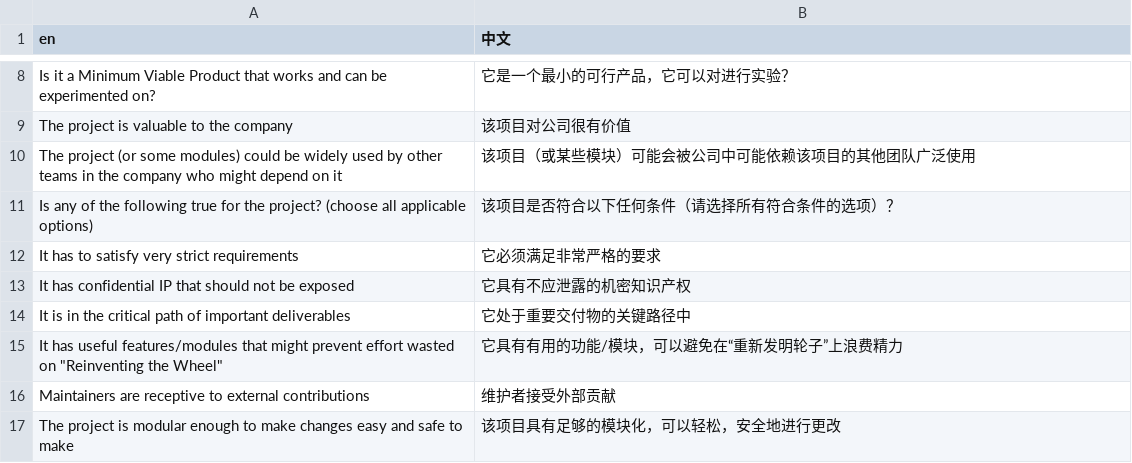
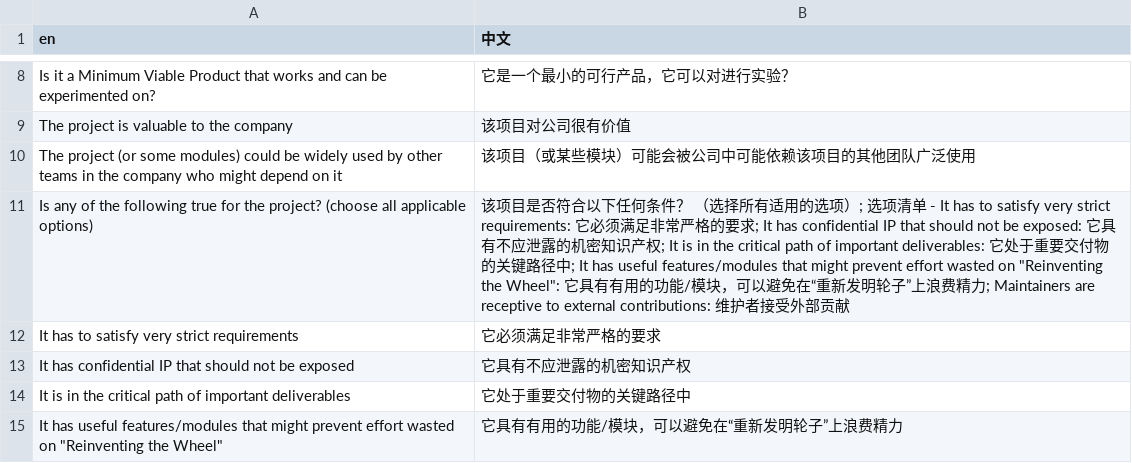
Before and after one commit to SFI-Lero/TREES-InnerSource_Project_Fitness, a CSV file: data/translation_zh.csv, drawn as a sheet; only a part is shown, gaps mark what is left out; the shorter side is filled out with more unchanged rows.

Commit message:
Added the multiple choice translation back

```diff
--- a/data/translation_zh.csv
+++ b/data/translation_zh.csv
@@ -10,3 +10,3 @@ The project is valuable to the company, 该项目对公司很有价值
 The project (or some modules) could be widely used by other teams in the company who might depend on it, 该项目（或某些模块）可能会被公司中可能依赖该项目的其他团队广泛使用
-Is any of the following true for the project? (choose all applicable options), 该项目是否符合以下任何条件（请选择所有符合条件的选项）？
+Is any of the following true for the project? (choose all applicable options), 该项目是否符合以下任何条件？ （选择所有适用的选项）; 选项清单 - It has to satisfy very strict requirements: 它必须满足非常严格的要求; It has confidential IP that should not be exposed: 它具有不应泄露的机密知识产权; It is in the critical path of important deliverables: 它处于重要交付物的关键路径中; It has useful features/modules that might prevent effort wasted on "Reinventing the Wheel": 它具有有用的功能/模块，可以避免在“重新发明轮子”上浪费精力; Maintainers are receptive to external contributions: 维护者接受外部贡献
 It has to satisfy very strict requirements, 它必须满足非常严格的要求
```
